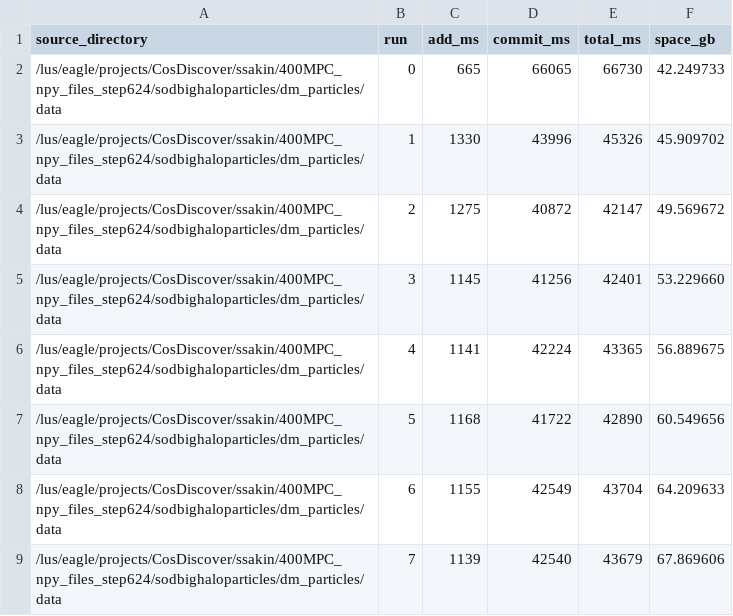
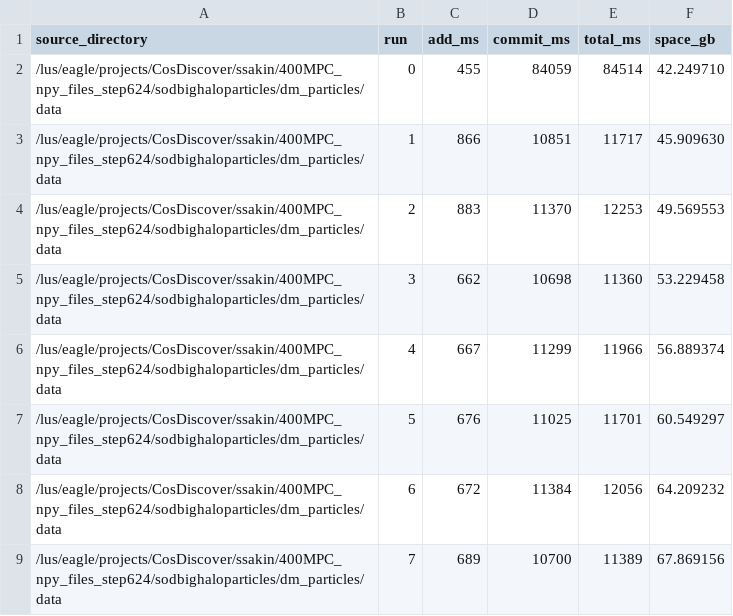
Before and after one commit to lanl/dsi, a CSV file: dsi/utils/version_control/plots/results-diff/large-dsivcs-benchmark.csv, drawn as a sheet; only a part is shown; the diff covers the shown part only.

```diff
--- a/dsi/utils/version_control/plots/results-diff/large-dsivcs-benchmark.csv
+++ b/dsi/utils/version_control/plots/results-diff/large-dsivcs-benchmark.csv
@@ -1,9 +1,9 @@
 source_directory,run,add_ms,commit_ms,total_ms,space_gb
-"/lus/eagle/projects/CosDiscover/ssakin/400MPC_npy_files_step624/sodbighaloparticles/dm_particles/data",0,665,66065,66730,42.249733
-"/lus/eagle/projects/CosDiscover/ssakin/400MPC_npy_files_step624/sodbighaloparticles/dm_particles/data",1,1330,43996,45326,45.909702
-"/lus/eagle/projects/CosDiscover/ssakin/400MPC_npy_files_step624/sodbighaloparticles/dm_particles/data",2,1275,40872,42147,49.569672
-"/lus/eagle/projects/CosDiscover/ssakin/400MPC_npy_files_step624/sodbighaloparticles/dm_particles/data",3,1145,41256,42401,53.229660
-"/lus/eagle/projects/CosDiscover/ssakin/400MPC_npy_files_step624/sodbighaloparticles/dm_particles/data",4,1141,42224,43365,56.889675
-"/lus/eagle/projects/CosDiscover/ssakin/400MPC_npy_files_step624/sodbighaloparticles/dm_particles/data",5,1168,41722,42890,60.549656
-"/lus/eagle/projects/CosDiscover/ssakin/400MPC_npy_files_step624/sodbighaloparticles/dm_particles/data",6,1155,42549,43704,64.209633
-"/lus/eagle/projects/CosDiscover/ssakin/400MPC_npy_files_step624/sodbighaloparticles/dm_particles/data",7,1139,42540,43679,67.869606
+"/lus/eagle/projects/CosDiscover/ssakin/400MPC_npy_files_step624/sodbighaloparticles/dm_particles/data",0,455,84059,84514,42.249710
+"/lus/eagle/projects/CosDiscover/ssakin/400MPC_npy_files_step624/sodbighaloparticles/dm_particles/data",1,866,10851,11717,45.909630
+"/lus/eagle/projects/CosDiscover/ssakin/400MPC_npy_files_step624/sodbighaloparticles/dm_particles/data",2,883,11370,12253,49.569553
+"/lus/eagle/projects/CosDiscover/ssakin/400MPC_npy_files_step624/sodbighaloparticles/dm_particles/data",3,662,10698,11360,53.229458
+"/lus/eagle/projects/CosDiscover/ssakin/400MPC_npy_files_step624/sodbighaloparticles/dm_particles/data",4,667,11299,11966,56.889374
+"/lus/eagle/projects/CosDiscover/ssakin/400MPC_npy_files_step624/sodbighaloparticles/dm_particles/data",5,676,11025,11701,60.549297
+"/lus/eagle/projects/CosDiscover/ssakin/400MPC_npy_files_step624/sodbighaloparticles/dm_particles/data",6,672,11384,12056,64.209232
+"/lus/eagle/projects/CosDiscover/ssakin/400MPC_npy_files_step624/sodbighaloparticles/dm_particles/data",7,689,10700,11389,67.869156
```
Also changed, not shown: 12 edited cells elsewhere in this file, dsi/utils/version_control/plots/results-diff/medium-dsivcs-benchmark.csv, dsi/utils/version_control/plots/results-diff/small-dsivcs-benchmark.csv, 6 other files.
